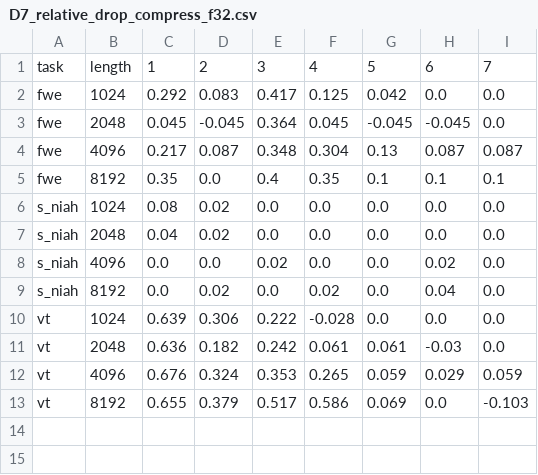
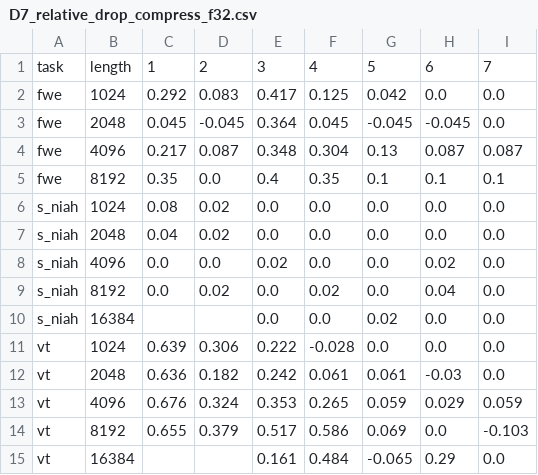
Before and after one commit to leeduy0403/rope-freq-ablation, a CSV file: results/Qwen__Qwen2.5-1.5B-Instruct/D7_relative_drop_compress_f32.csv, drawn as a sheet.

```diff
--- a/results/Qwen__Qwen2.5-1.5B-Instruct/D7_relative_drop_compress_f32.csv
+++ b/results/Qwen__Qwen2.5-1.5B-Instruct/D7_relative_drop_compress_f32.csv
@@ -9,2 +9,3 @@ s_niah,4096,0.0,0.0,0.02,0.0,0.0,0.02,0.0
 s_niah,8192,0.0,0.02,0.0,0.02,0.0,0.04,0.0
+s_niah,16384,,,0.0,0.0,0.02,0.0,0.0
 vt,1024,0.639,0.306,0.222,-0.028,0.0,0.0,0.0
@@ -13 +14,2 @@ vt,4096,0.676,0.324,0.353,0.265,0.059,0.029,0.059
 vt,8192,0.655,0.379,0.517,0.586,0.069,0.0,-0.103
+vt,16384,,,0.161,0.484,-0.065,0.29,0.0
```
Also changed, not shown: results/Qwen__Qwen2.5-1.5B-Instruct/D4_correlations_compress_f32.csv, results/Qwen__Qwen2.5-1.5B-Instruct/importance_compress_f32.csv, 23 other files.
